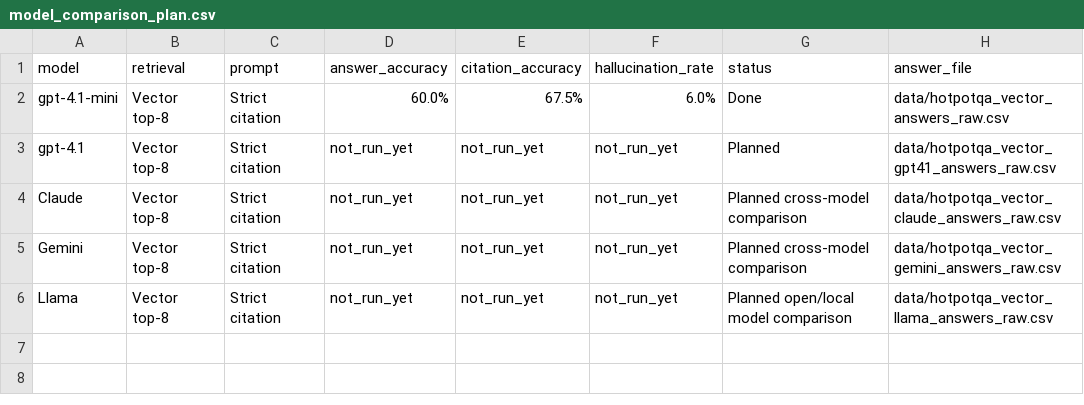
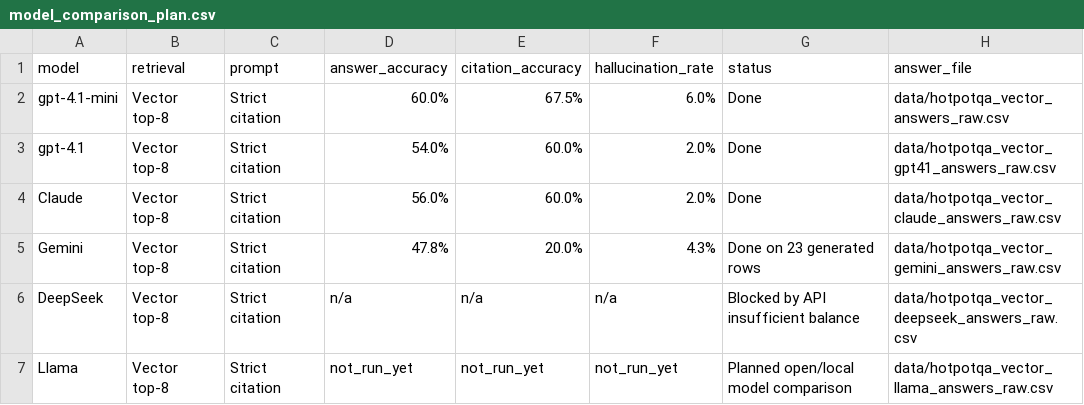
Before and after one commit to nehachinnasani23/rag-hallucination-research, a CSV file: outputs/model_comparison_plan.csv, drawn as a sheet.

Commit message:
Add DeepSeek generation provider

```diff
--- a/outputs/model_comparison_plan.csv
+++ b/outputs/model_comparison_plan.csv
@@ -2,5 +2,6 @@ model,retrieval,prompt,answer_accuracy,citation_accuracy,hallucination_rate,stat
 gpt-4.1-mini,Vector top-8,Strict citation,60.0%,67.5%,6.0%,Done,data/hotpotqa_vector_answers_raw.csv
-gpt-4.1,Vector top-8,Strict citation,not_run_yet,not_run_yet,not_run_yet,Planned,data/hotpotqa_vector_gpt41_answers_raw.csv
-Claude,Vector top-8,Strict citation,not_run_yet,not_run_yet,not_run_yet,Planned cross-model comparison,data/hotpotqa_vector_claude_answers_raw.csv
-Gemini,Vector top-8,Strict citation,not_run_yet,not_run_yet,not_run_yet,Planned cross-model comparison,data/hotpotqa_vector_gemini_answers_raw.csv
+gpt-4.1,Vector top-8,Strict citation,54.0%,60.0%,2.0%,Done,data/hotpotqa_vector_gpt41_answers_raw.csv
+Claude,Vector top-8,Strict citation,56.0%,60.0%,2.0%,Done,data/hotpotqa_vector_claude_answers_raw.csv
+Gemini,Vector top-8,Strict citation,47.8%,20.0%,4.3%,Done on 23 generated rows,data/hotpotqa_vector_gemini_answers_raw.csv
+DeepSeek,Vector top-8,Strict citation,n/a,n/a,n/a,Blocked by API insufficient balance,data/hotpotqa_vector_deepseek_answers_raw.csv
 Llama,Vector top-8,Strict citation,not_run_yet,not_run_yet,not_run_yet,Planned open/local model comparison,data/hotpotqa_vector_llama_answers_raw.csv
```
Also changed, not shown: 6 other files.
